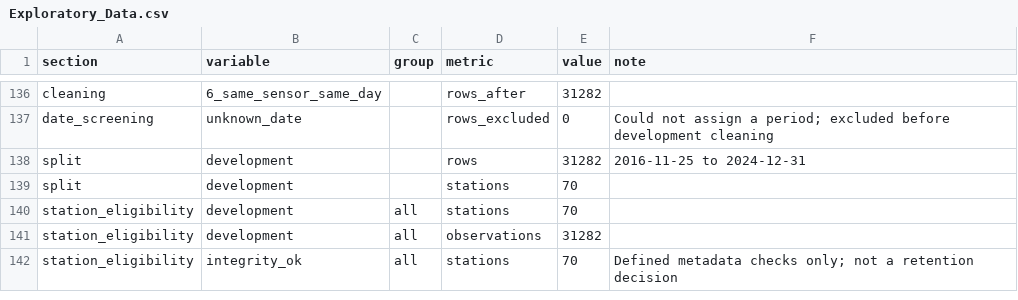
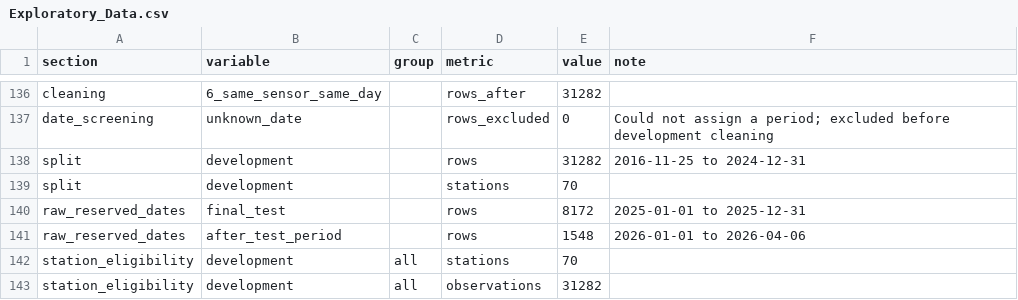
Before and after one commit to yasmine19-1/pm25-forecasting, a CSV file: results/19/Exploratory_Data.csv, drawn as a sheet; only a part is shown, gaps mark what is left out; the shorter side is filled out with more unchanged rows.

Commit message:
Report reserved raw counts and dates separately

```diff
--- a/results/19/Exploratory_Data.csv
+++ b/results/19/Exploratory_Data.csv
@@ -139,2 +139,4 @@ split,development,,rows,31282,2016-11-25 to 2024-12-31
 split,development,,stations,70,
+raw_reserved_dates,final_test,,rows,8172,2025-01-01 to 2025-12-31
+raw_reserved_dates,after_test_period,,rows,1548,2026-01-01 to 2026-04-06
 station_eligibility,development,all,stations,70,
```
Also changed, not shown: results/19/parts/cleaning_counts.csv, 3 other files.
